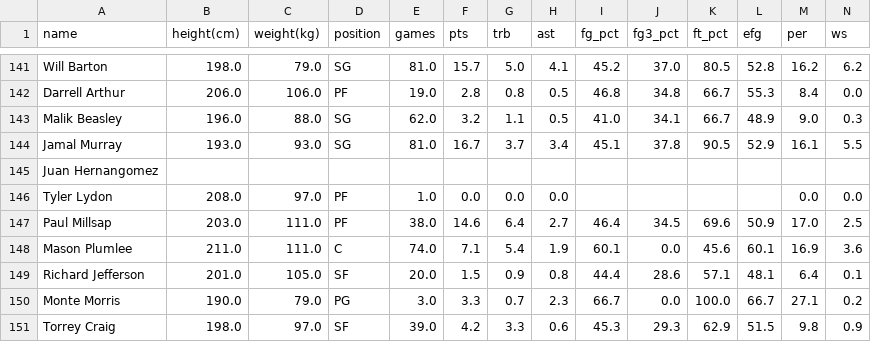
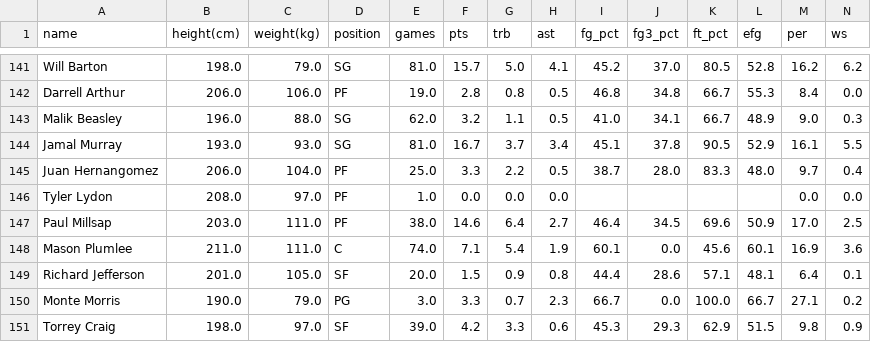
Before and after one commit to AustinHartman/stats_scraper, a CSV file: example_csvs/nba_plyr_reg_season_stats.csv, drawn as a sheet; only a part is shown, gaps mark what is left out.

Commit message:
realized search for height/weight had some cases that it wasnt effective

```diff
--- a/example_csvs/nba_plyr_reg_season_stats.csv
+++ b/example_csvs/nba_plyr_reg_season_stats.csv
@@ -144,3 +144,3 @@ Malik Beasley,196.0,88.0,SG,62.0,3.2,1.1,0.5,41.0,34.1,66.7,48.9,9.0,0.3
 Jamal Murray,193.0,93.0,SG,81.0,16.7,3.7,3.4,45.1,37.8,90.5,52.9,16.1,5.5
-Juan Hernangomez,,,,,,,,,,,,,
+Juan Hernangomez,206.0,104.0,PF,25.0,3.3,2.2,0.5,38.7,28.0,83.3,48.0,9.7,0.4
 Tyler Lydon,208.0,97.0,PF,1.0,0.0,0.0,0.0,,,,,0.0,0.0
```
